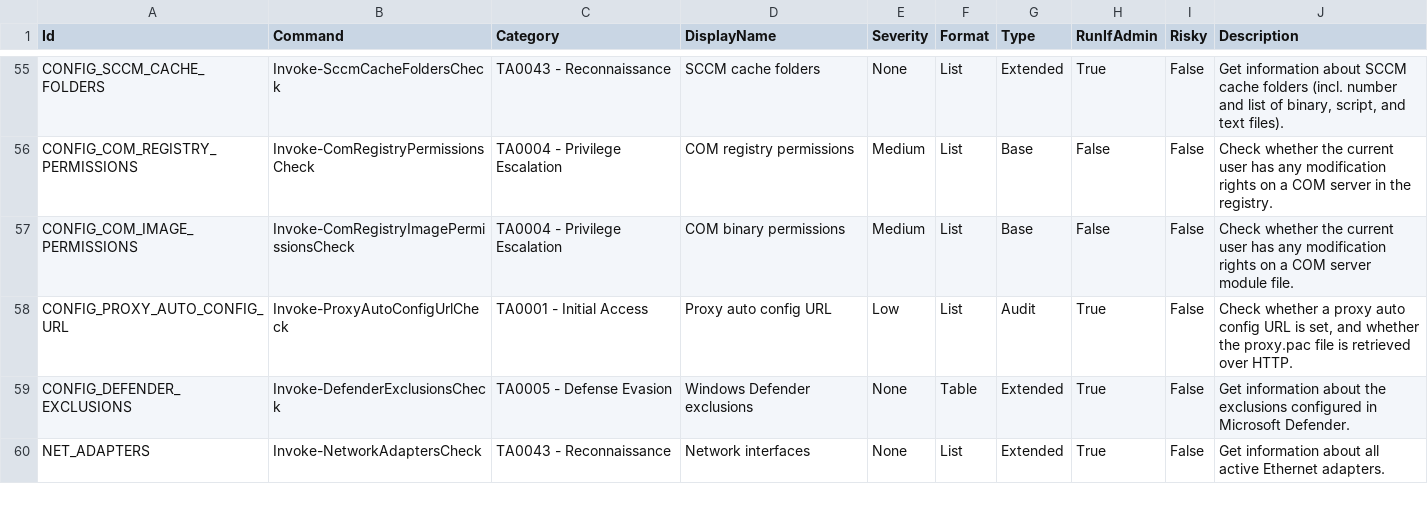
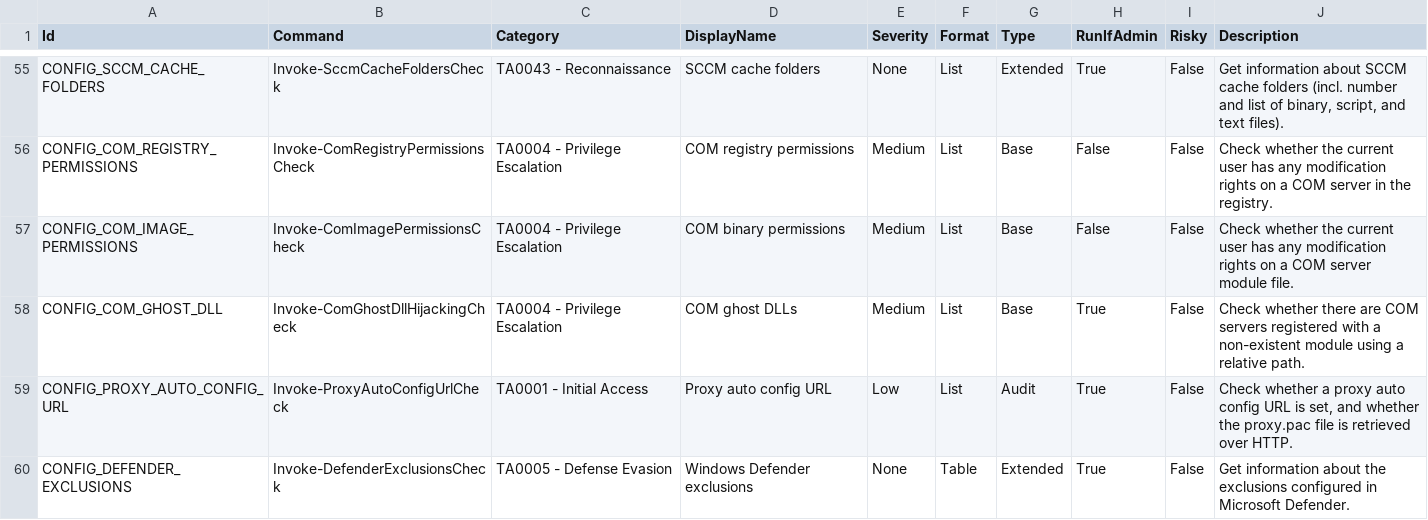
Before and after one commit to itm4n/PrivescCheck, a CSV file: build/Checks.csv, drawn as a sheet; only a part is shown, gaps mark what is left out; the shorter side is filled out with more unchanged rows.

Commit message:
Add a check for COM servers susceptible to ghost DLL hijacking

```diff
--- a/build/Checks.csv
+++ b/build/Checks.csv
@@ -56,3 +56,4 @@
 "CONFIG_COM_REGISTRY_PERMISSIONS", "Invoke-ComRegistryPermissionsCheck",         "TA0004 - Privilege Escalation", "COM registry permissions",            "Medium",   "List",   "Base",         "False",      "False", "Check whether the current user has any modification rights on a COM server in the registry."
-"CONFIG_COM_IMAGE_PERMISSIONS",    "Invoke-ComRegistryImagePermissionsCheck",    "TA0004 - Privilege Escalation", "COM binary permissions",              "Medium",   "List",   "Base",         "False",      "False", "Check whether the current user has any modification rights on a COM server module file."
+"CONFIG_COM_IMAGE_PERMISSIONS",    "Invoke-ComImagePermissionsCheck",            "TA0004 - Privilege Escalation", "COM binary permissions",              "Medium",   "List",   "Base",         "False",      "False", "Check whether the current user has any modification rights on a COM server module file."
+"CONFIG_COM_GHOST_DLL",            "Invoke-ComGhostDllHijackingCheck",           "TA0004 - Privilege Escalation", "COM ghost DLLs",                      "Medium",   "List",   "Base",         "True",       "False", "Check whether there are COM servers registered with a non-existent module using a relative path."
 "CONFIG_PROXY_AUTO_CONFIG_URL",    "Invoke-ProxyAutoConfigUrlCheck",             "TA0001 - Initial Access",       "Proxy auto config URL",               "Low",      "List",   "Audit",        "True",       "False", "Check whether a proxy auto config URL is set, and whether the proxy.pac file is retrieved over HTTP."
```
Also changed, not shown: 2 other files.
